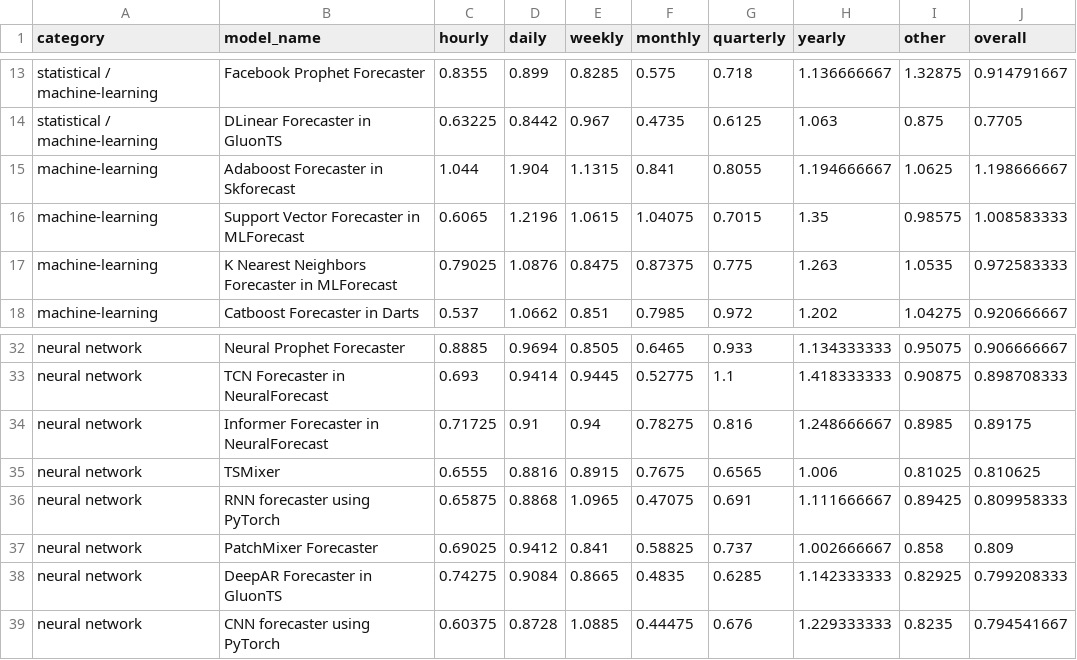
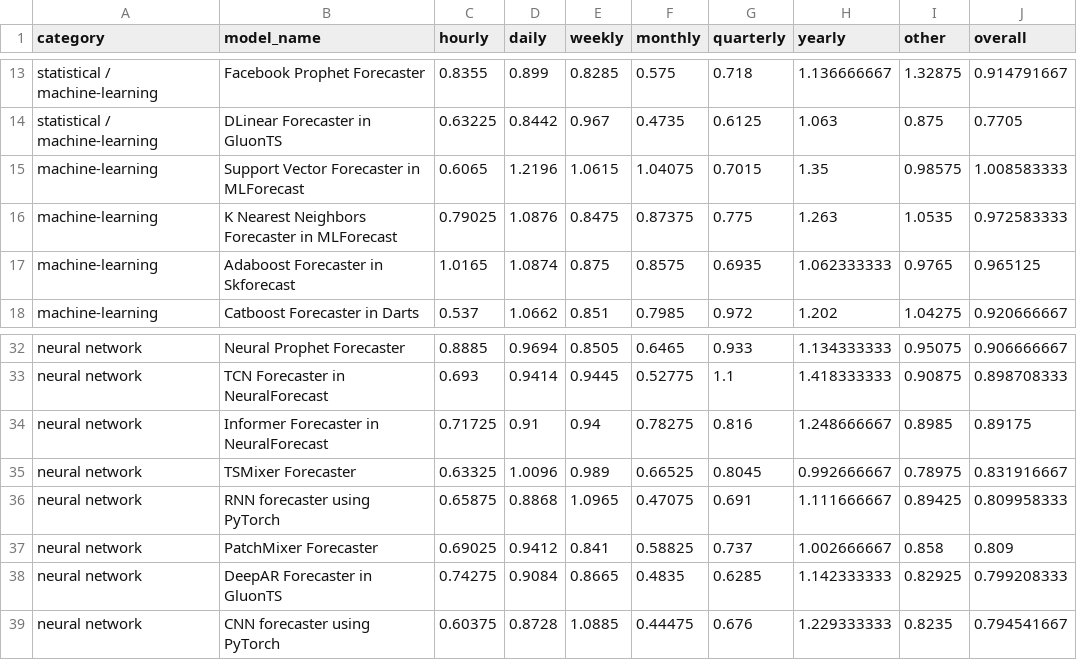
Before and after one commit to readytensor/rt_forecasting_benchmark, a CSV file: inputs/forecast_models_rmsse_scores.csv (was inputs/Forecasting results 20240221.csv), drawn as a sheet; only a part is shown, gaps mark what is left out.

Commit message:
updated scores on 02262024

```diff
--- a/inputs/Forecasting results 20240221.csv
+++ b/inputs/forecast_models_rmsse_scores.csv
@@ -14,5 +14,5 @@ statistical / machine-learning,Facebook Prophet Forecaster,0.8355,0.899,0.8285,0
 statistical / machine-learning,DLinear Forecaster in GluonTS,0.63225,0.8442,0.967,0.4735,0.6125,1.063,0.875,0.7705
-machine-learning,Adaboost Forecaster in Skforecast,1.044,1.904,1.1315,0.841,0.8055,1.194666667,1.0625,1.198666667
 machine-learning,Support Vector Forecaster in MLForecast,0.6065,1.2196,1.0615,1.04075,0.7015,1.35,0.98575,1.008583333
 machine-learning,K Nearest Neighbors Forecaster in MLForecast,0.79025,1.0876,0.8475,0.87375,0.775,1.263,1.0535,0.972583333
+machine-learning,Adaboost Forecaster in Skforecast,1.0165,1.0874,0.875,0.8575,0.6935,1.062333333,0.9765,0.965125
 machine-learning,Catboost Forecaster in Darts,0.537,1.0662,0.851,0.7985,0.972,1.202,1.04275,0.920666667
@@ -34,3 +34,3 @@ neural network,TCN Forecaster in NeuralForecast,0.693,0.9414,0.9445,0.52775,1.1,
 neural network,Informer Forecaster in NeuralForecast,0.71725,0.91,0.94,0.78275,0.816,1.248666667,0.8985,0.89175
-neural network,TSMixer,0.6555,0.8816,0.8915,0.7675,0.6565,1.006,0.81025,0.810625
+neural network,TSMixer Forecaster,0.63325,1.0096,0.989,0.66525,0.8045,0.992666667,0.78975,0.831916667
 neural network,RNN forecaster using PyTorch,0.65875,0.8868,1.0965,0.47075,0.691,1.111666667,0.89425,0.809958333
```
Also changed, not shown: 2 other files.
